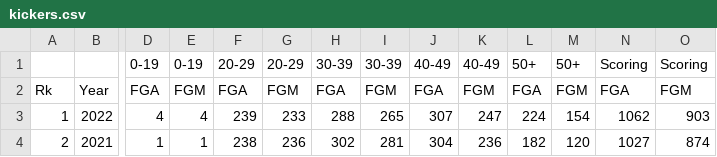
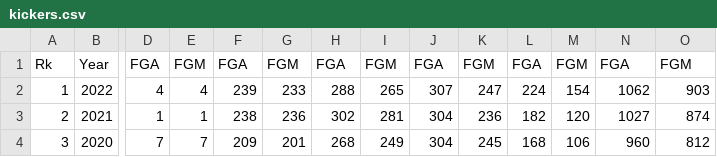
Before and after one commit to Sancauid/NFL-Draft-Visualization-Project, a CSV file: Dataset/kickers.csv, drawn as a sheet; only a part is shown, gaps mark what is left out; the shorter side is filled out with more unchanged rows; rows hold the shown columns only; the diff names each change by its address in the sheet, - before the commit and + after, or states it on an @@ line.

```diff
--- a/Dataset/kickers.csv
+++ b/Dataset/kickers.csv
-row 1:  |  | 0-19 | 0-19 | 20-29 | 20-29 | 30-39 | 30-39 | 40-49 | 40-49 | 50+ | 50+ | Scoring | Scoring
```
Also changed, not shown: Dataset/draft.csv, 3 other files.
